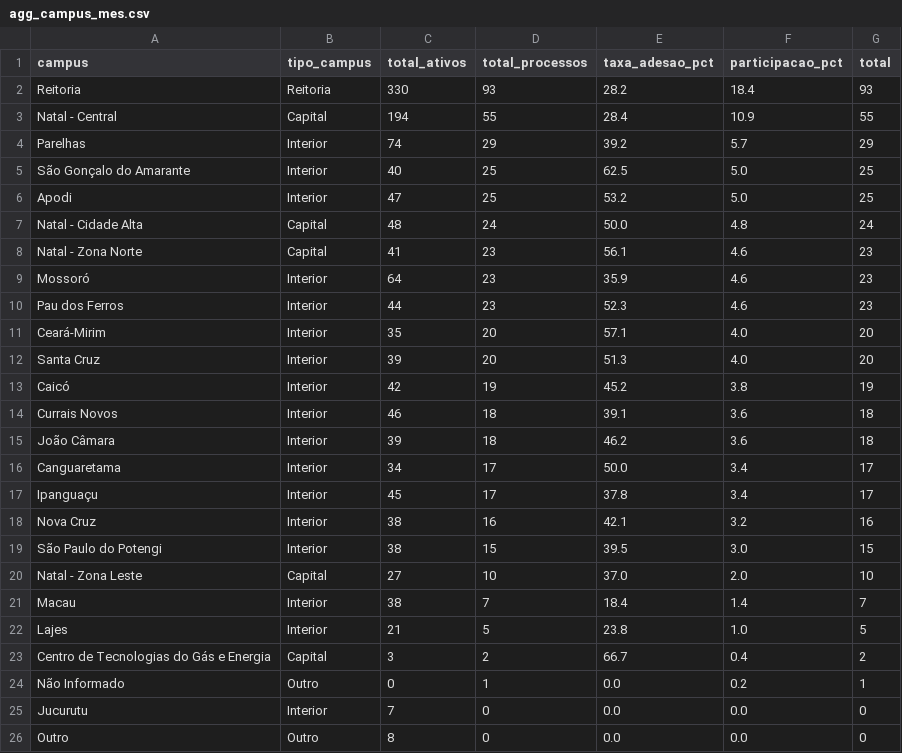
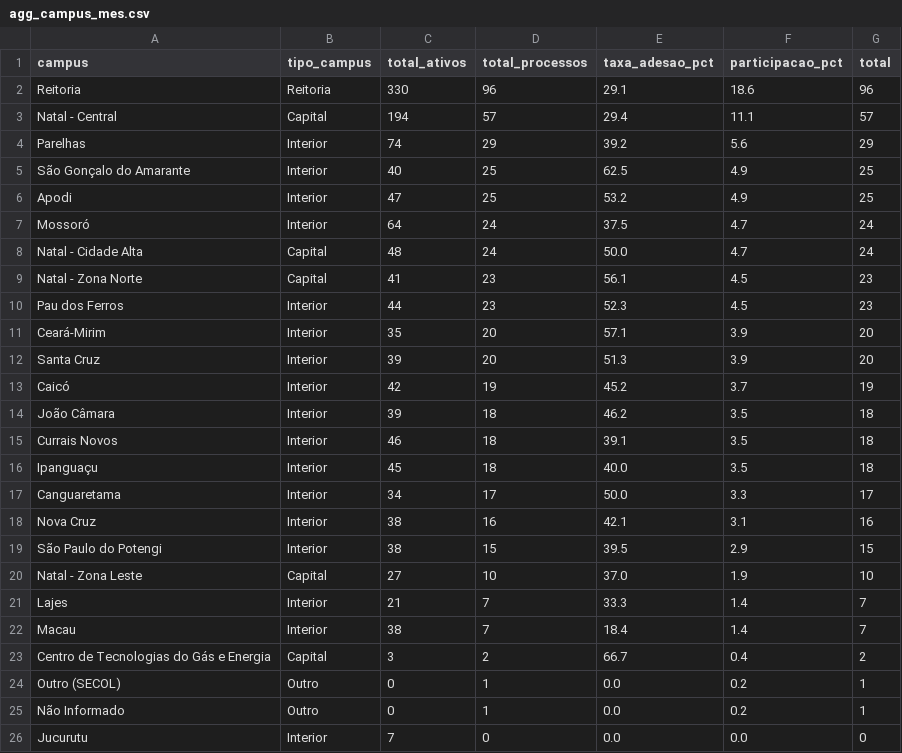
Before and after one commit to kelsoncm/memoriais-avaliados, a CSV file: docs/data/agg_campus_mes.csv, drawn as a sheet; only a part is shown; the shorter side is filled out with more unchanged rows.

```diff
--- a/docs/data/agg_campus_mes.csv
+++ b/docs/data/agg_campus_mes.csv
@@ -1,24 +1,25 @@
 campus,tipo_campus,total_ativos,total_processos,taxa_adesao_pct,participacao_pct,total
-Reitoria,Reitoria,330,93,28.2,18.4,93
-Natal - Central,Capital,194,55,28.4,10.9,55
-Parelhas,Interior,74,29,39.2,5.7,29
-São Gonçalo do Amarante,Interior,40,25,62.5,5.0,25
-Apodi,Interior,47,25,53.2,5.0,25
-Natal - Cidade Alta,Capital,48,24,50.0,4.8,24
-Natal - Zona Norte,Capital,41,23,56.1,4.6,23
-Mossoró,Interior,64,23,35.9,4.6,23
-Pau dos Ferros,Interior,44,23,52.3,4.6,23
-Ceará-Mirim,Interior,35,20,57.1,4.0,20
-Santa Cruz,Interior,39,20,51.3,4.0,20
-Caicó,Interior,42,19,45.2,3.8,19
-Currais Novos,Interior,46,18,39.1,3.6,18
-João Câmara,Interior,39,18,46.2,3.6,18
-Canguaretama,Interior,34,17,50.0,3.4,17
-Ipanguaçu,Interior,45,17,37.8,3.4,17
-Nova Cruz,Interior,38,16,42.1,3.2,16
-São Paulo do Potengi,Interior,38,15,39.5,3.0,15
-Natal - Zona Leste,Capital,27,10,37.0,2.0,10
+Reitoria,Reitoria,330,96,29.1,18.6,96
+Natal - Central,Capital,194,57,29.4,11.1,57
+Parelhas,Interior,74,29,39.2,5.6,29
+São Gonçalo do Amarante,Interior,40,25,62.5,4.9,25
+Apodi,Interior,47,25,53.2,4.9,25
+Mossoró,Interior,64,24,37.5,4.7,24
+Natal - Cidade Alta,Capital,48,24,50.0,4.7,24
+Natal - Zona Norte,Capital,41,23,56.1,4.5,23
+Pau dos Ferros,Interior,44,23,52.3,4.5,23
+Ceará-Mirim,Interior,35,20,57.1,3.9,20
+Santa Cruz,Interior,39,20,51.3,3.9,20
+Caicó,Interior,42,19,45.2,3.7,19
+João Câmara,Interior,39,18,46.2,3.5,18
+Currais Novos,Interior,46,18,39.1,3.5,18
+Ipanguaçu,Interior,45,18,40.0,3.5,18
+Canguaretama,Interior,34,17,50.0,3.3,17
+Nova Cruz,Interior,38,16,42.1,3.1,16
+São Paulo do Potengi,Interior,38,15,39.5,2.9,15
+Natal - Zona Leste,Capital,27,10,37.0,1.9,10
+Lajes,Interior,21,7,33.3,1.4,7
 Macau,Interior,38,7,18.4,1.4,7
-Lajes,Interior,21,5,23.8,1.0,5
 Centro de Tecnologias do Gás e Energia,Capital,3,2,66.7,0.4,2
+Outro (SECOL),Outro,0,1,0.0,0.2,1
 Não Informado,Outro,0,1,0.0,0.2,1
```
Also changed, not shown: docs/data/agg_cargo_nivel.csv, docs/data/fato_anonimo.csv, 2 other files.
